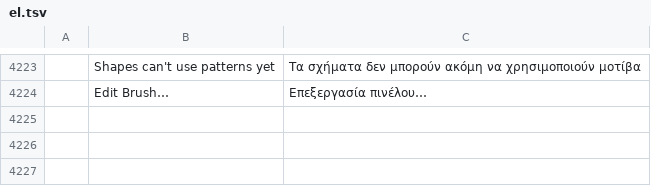
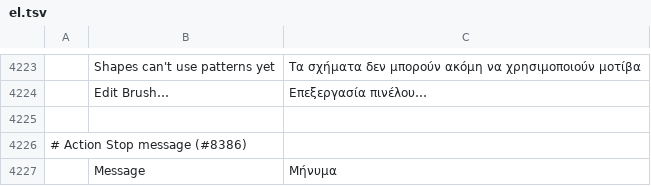
Before and after one commit to morte2437/photocraft-android, a TSV file: crates/ui-egui/src/i18n/el.tsv, drawn as a sheet; only a part is shown, gaps mark what is left out; the diff names each change by its address in the sheet, - before the commit and + after, or states it on an @@ line.

```diff
--- a/crates/ui-egui/src/i18n/el.tsv
+++ b/crates/ui-egui/src/i18n/el.tsv
+row 4225: (empty)
+row 4226: # Action Stop message (#8386)
+row 4227:  | Message | Μήνυμα
```
Also changed, not shown: crates/ui-egui/src/i18n/hi.tsv, crates/ui-egui/src/i18n/ja.tsv, 30 other files.
